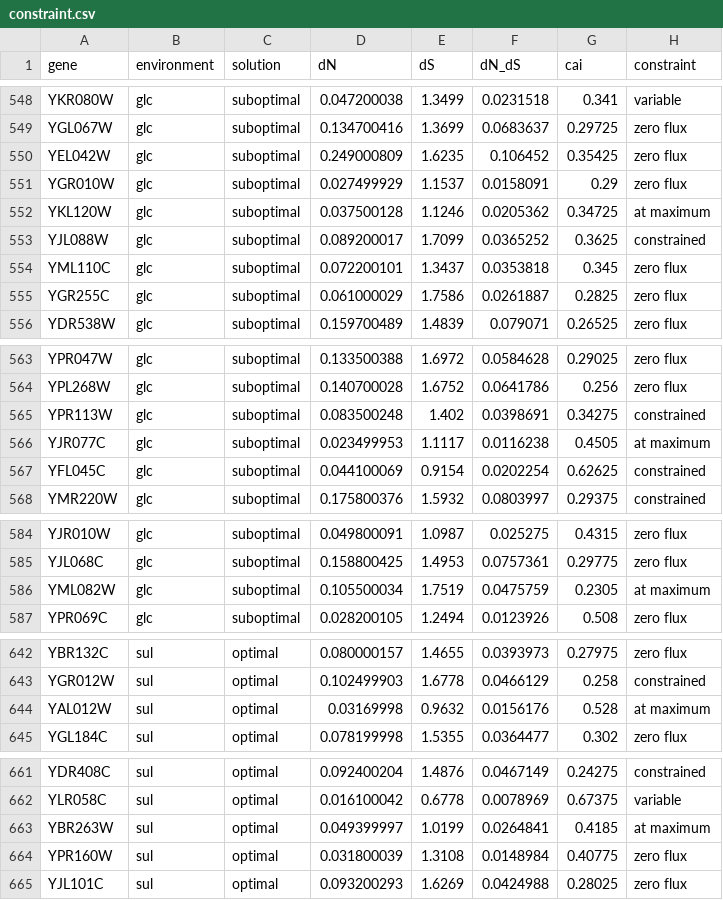
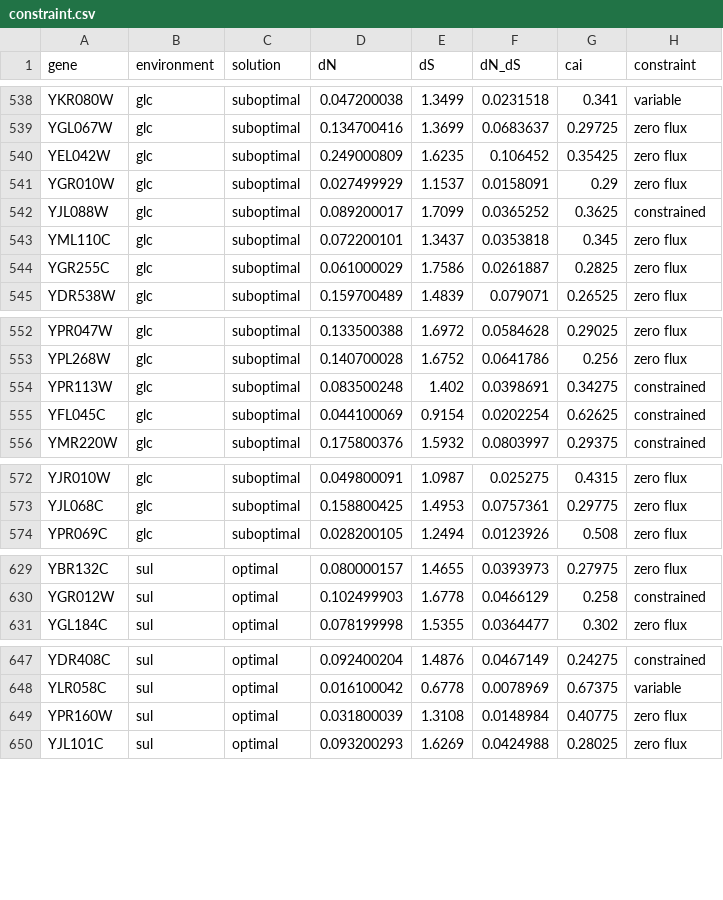
Before and after one commit to michaelbarton/michael-barton-thesis-figures, a CSV file: gene-cost/data/mutation/constraint.csv, drawn as a sheet; only a part is shown, gaps mark what is left out; the diff covers the shown part only.

Commit message:
Removed reactions at maximum from constraint data

```diff
--- a/gene-cost/data/mutation/constraint.csv
+++ b/gene-cost/data/mutation/constraint.csv
@@ -551,3 +541,2 @@ YEL042W,glc,suboptimal,0.249000809,1.6235,0.106452,0.35425,zero flux
 YGR010W,glc,suboptimal,0.027499929,1.1537,0.0158091,0.29,zero flux
-YKL120W,glc,suboptimal,0.037500128,1.1246,0.0205362,0.34725,at maximum
 YJL088W,glc,suboptimal,0.089200017,1.7099,0.0365252,0.3625,constrained
@@ -565,3 +554,2 @@ YPL268W,glc,suboptimal,0.140700028,1.6752,0.0641786,0.256,zero flux
 YPR113W,glc,suboptimal,0.083500248,1.402,0.0398691,0.34275,constrained
-YJR077C,glc,suboptimal,0.023499953,1.1117,0.0116238,0.4505,at maximum
 YFL045C,glc,suboptimal,0.044100069,0.9154,0.0202254,0.62625,constrained
@@ -585,3 +573,2 @@ YJR010W,glc,suboptimal,0.049800091,1.0987,0.025275,0.4315,zero flux
 YJL068C,glc,suboptimal,0.158800425,1.4953,0.0757361,0.29775,zero flux
-YML082W,glc,suboptimal,0.105500034,1.7519,0.0475759,0.2305,at maximum
 YPR069C,glc,suboptimal,0.028200105,1.2494,0.0123926,0.508,zero flux
@@ -643,3 +630,2 @@ YBR132C,sul,optimal,0.080000157,1.4655,0.0393973,0.27975,zero flux
 YGR012W,sul,optimal,0.102499903,1.6778,0.0466129,0.258,constrained
-YAL012W,sul,optimal,0.03169998,0.9632,0.0156176,0.528,at maximum
 YGL184C,sul,optimal,0.078199998,1.5355,0.0364477,0.302,zero flux
@@ -662,3 +648,2 @@ YDR408C,sul,optimal,0.092400204,1.4876,0.0467149,0.24275,constrained
 YLR058C,sul,optimal,0.016100042,0.6778,0.0078969,0.67375,variable
-YBR263W,sul,optimal,0.049399997,1.0199,0.0264841,0.4185,at maximum
 YPR160W,sul,optimal,0.031800039,1.3108,0.0148984,0.40775,zero flux
```
Also changed, not shown: 15 removed rows elsewhere in this file.
